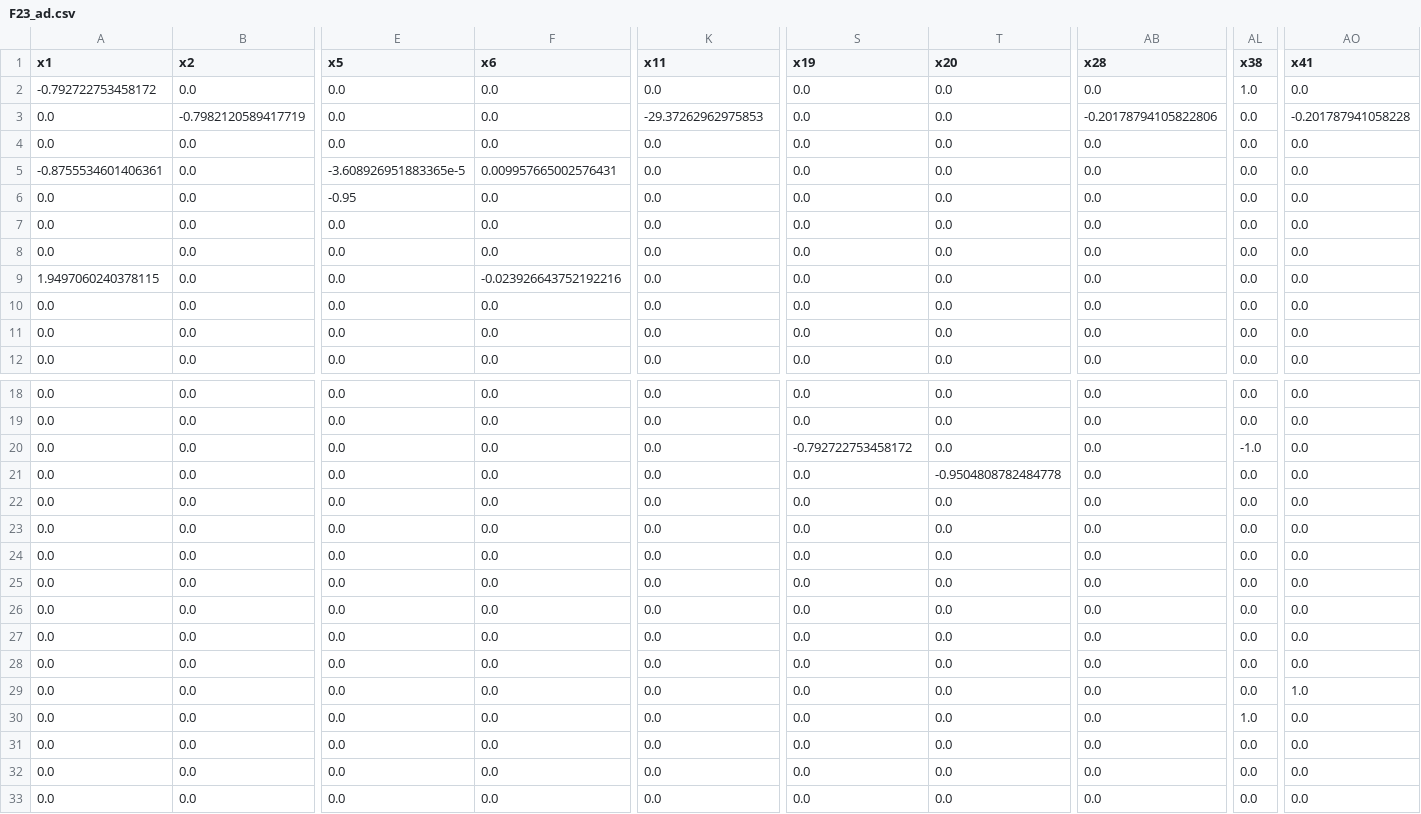
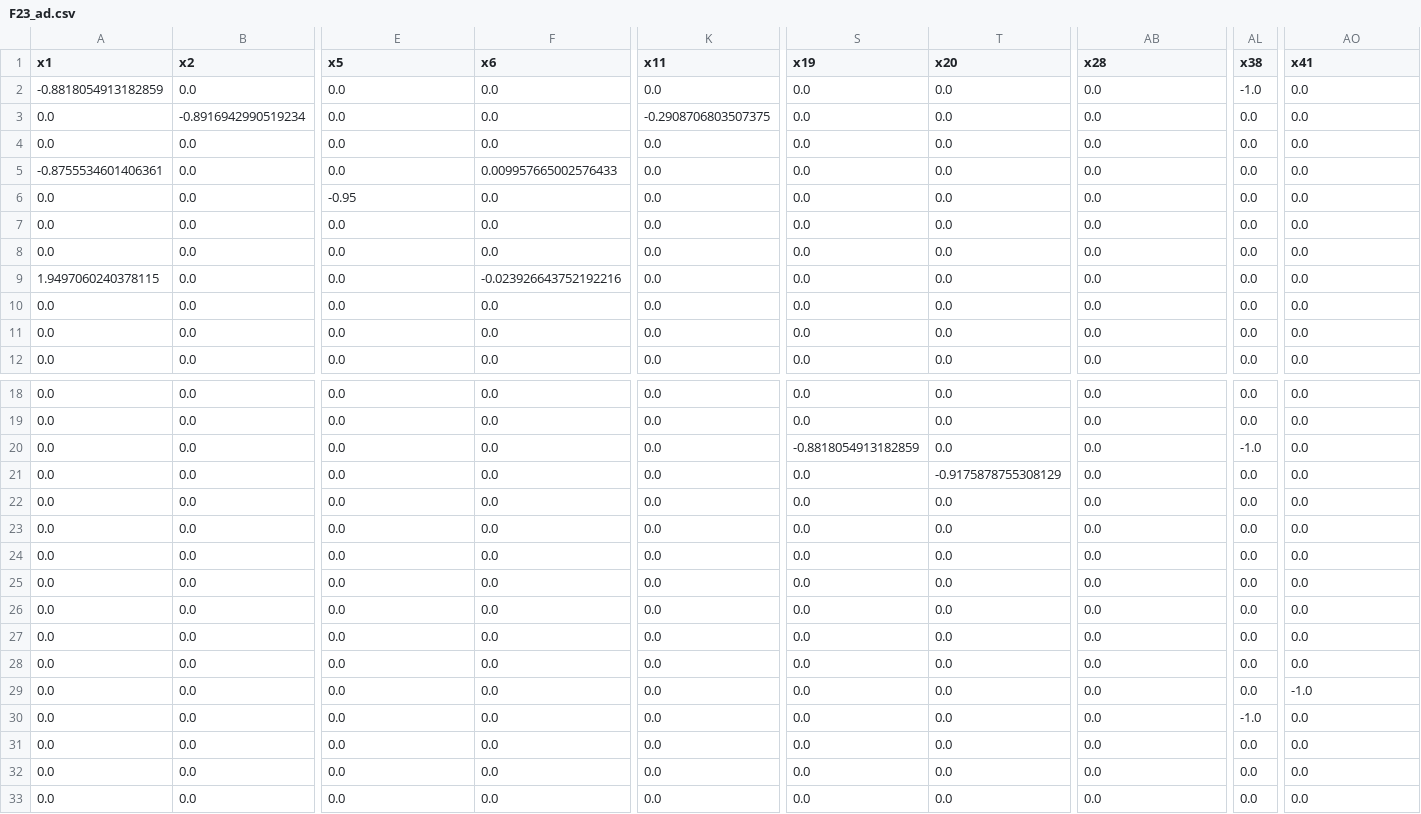
Before and after one commit to FRBNY-DSGE/DSGE-Private.jl, a CSV file: src/models/heterogeneous/kshape_economy/csv/F23_ad.csv, drawn as a sheet; only a part is shown, gaps mark what is left out; removed rows and columns are numbered as before the commit, all else as after; rows hold the shown columns only; the diff covers the shown part only; the diff names each change by its address in the sheet, - before the commit and + after, or states it on an @@ line.

```diff
--- a/src/models/heterogeneous/kshape_economy/csv/F23_ad.csv
+++ b/src/models/heterogeneous/kshape_economy/csv/F23_ad.csv
-A2 (x1): -0.792722753458172
+A2 (x1): -0.8818054913182859
-AL2 (x38): 1.0
+AL2 (x38): -1.0
-B3 (x2): -0.7982120589417719
+B3 (x2): -0.8916942990519234
-K3 (x11): -29.37262962975853
+K3 (x11): -0.2908706803507375
-AB3 (x28): -0.20178794105822806
+AB3 (x28): 0.0
-AO3 (x41): -0.201787941058228
+AO3 (x41): 0.0
-E5 (x5): -3.608926951883365e-5
+E5 (x5): 0.0
-F5 (x6): 0.009957665002576431
+F5 (x6): 0.009957665002576433
-row 10: 0.0 | 0.0 | 0.0 | 0.0 | 0.0 | 0.0 | 0.0 | 0.0 | 0.0 | 0.0
+row 11: 0.0 | 0.0 | 0.0 | 0.0 | 0.0 | 0.0 | 0.0 | 0.0 | 0.0 | 0.0
-S20 (x19): -0.792722753458172
+S20 (x19): -0.8818054913182859
-T21 (x20): -0.9504808782484778
+T21 (x20): -0.9175878755308129
+row 23: 0.0 | 0.0 | 0.0 | 0.0 | 0.0 | 0.0 | 0.0 | 0.0 | 0.0 | 0.0
-row 24: 0.0 | 0.0 | 0.0 | 0.0 | 0.0 | 0.0 | 0.0 | 0.0 | 0.0 | 0.0
-AO29 (x41): 1.0
+AO29 (x41): -1.0
-AL30 (x38): 1.0
+AL30 (x38): -1.0
```
Also changed, not shown: 12 edited cells elsewhere in this file, src/models/heterogeneous/kshape_economy/csv/F24_ad.csv, src/models/heterogeneous/kshape_economy/csv/F41_ad.csv, 16 other files.
